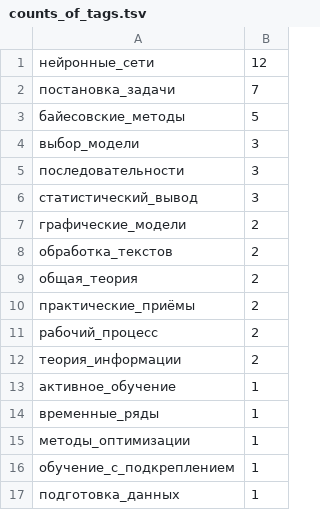
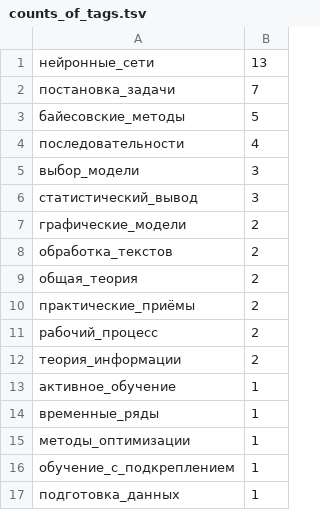
Before and after one commit to Nikolay-Lysenko/readingbricks, a TSV file: readingbricks/supplementaries/counts_of_tags.tsv, drawn as a sheet.

```diff
--- a/readingbricks/supplementaries/counts_of_tags.tsv
+++ b/readingbricks/supplementaries/counts_of_tags.tsv
@@ -1,6 +1,6 @@
-нейронные_сети	12
+нейронные_сети	13
 постановка_задачи	7
 байесовские_методы	5
+последовательности	4
 выбор_модели	3
-последовательности	3
 статистический_вывод	3
```
Also changed, not shown: 1 other file.
